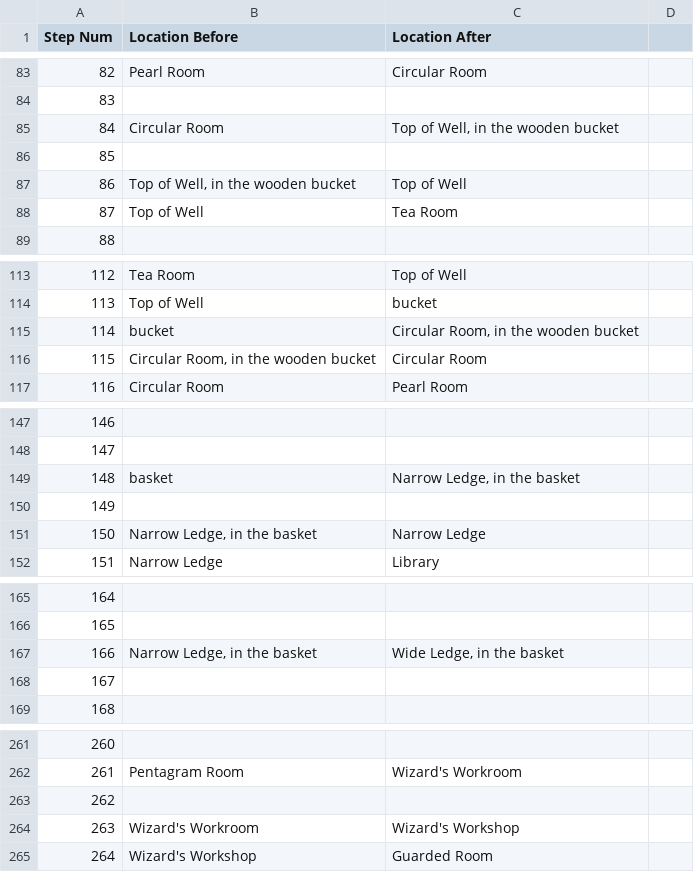
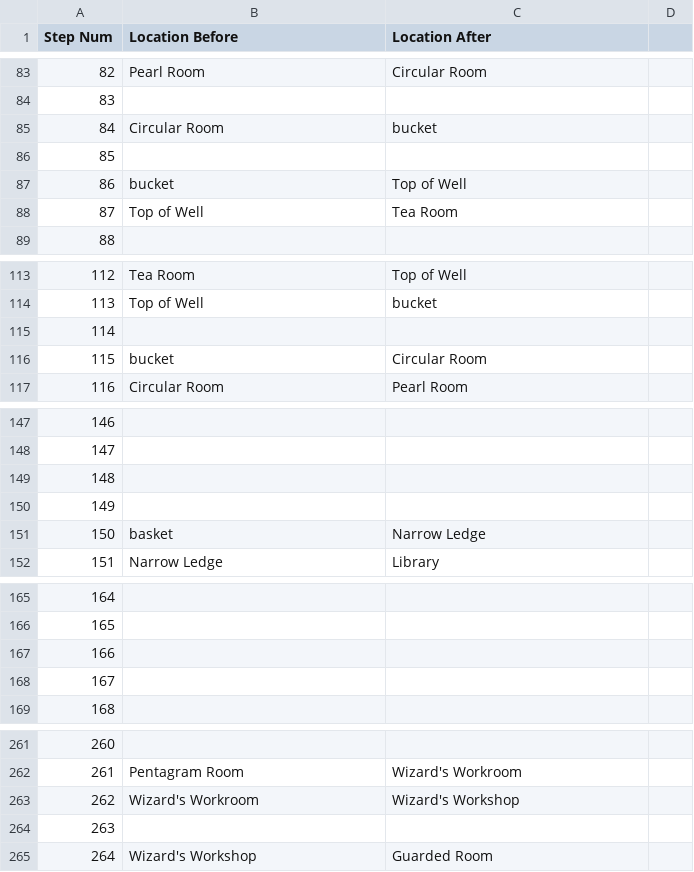
Before and after one commit to Oaklight/mango, a CSV file: data-intermediate/zork2/zork2.valid_moves.csv, drawn as a sheet; only a part is shown, gaps mark what is left out; the diff covers the shown part only.

Commit message:
zork2

```diff
--- a/data-intermediate/zork2/zork2.valid_moves.csv
+++ b/data-intermediate/zork2/zork2.valid_moves.csv
@@ -84,5 +84,5 @@ Step Num,Location Before,Location After,
 83,,,
-84,Circular Room,"Top of Well, in the wooden bucket",
+84,Circular Room,bucket,
 85,,,
-86,"Top of Well, in the wooden bucket",Top of Well,
+86,bucket,Top of Well,
 87,Top of Well,Tea Room,
@@ -114,4 +114,4 @@ Step Num,Location Before,Location After,
 113,Top of Well,bucket,
-114,bucket,"Circular Room, in the wooden bucket",
-115,"Circular Room, in the wooden bucket",Circular Room,
+114,,,
+115,bucket,Circular Room,
 116,Circular Room,Pearl Room,
@@ -148,5 +148,5 @@ Step Num,Location Before,Location After,
 147,,,
-148,basket,"Narrow Ledge, in the basket",
+148,,,
 149,,,
-150,"Narrow Ledge, in the basket",Narrow Ledge,
+150,basket,Narrow Ledge,
 151,Narrow Ledge,Library,
@@ -166,3 +166,3 @@ Step Num,Location Before,Location After,
 165,,,
-166,"Narrow Ledge, in the basket","Wide Ledge, in the basket",
+166,,,
 167,,,
@@ -262,4 +262,4 @@ Step Num,Location Before,Location After,
 261,Pentagram Room,Wizard's Workroom,
-262,,,
-263,Wizard's Workroom,Wizard's Workshop,
+262,Wizard's Workroom,Wizard's Workshop,
+263,,,
 264,Wizard's Workshop,Guarded Room,
```
Also changed, not shown: 6 edited cells elsewhere in this file, 4 other files.
